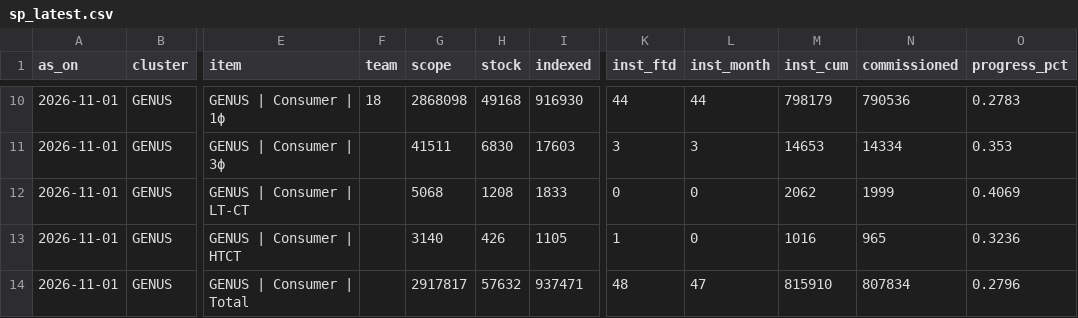
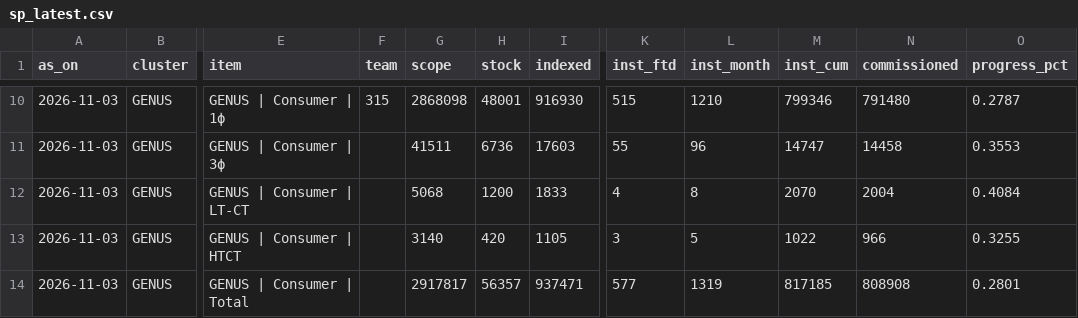
Before and after one commit to dvvnl-smart-meter-review/dvvnl-smart-meter-review.github.io, a CSV file: data/sp_latest.csv, drawn as a sheet; only a part is shown, gaps mark what is left out; the diff covers the shown part only; the diff names each change by its address in the sheet, - before the commit and + after, or states it on an @@ line.

```diff
--- a/data/sp_latest.csv
+++ b/data/sp_latest.csv
-A10:A14 (as_on): 2026-11-01
+A10:A14 (as_on): 2026-11-03
-F10 (team): 18
+F10 (team): 315
-H10 (stock): 49168
+H10 (stock): 48001
-K10 (inst_ftd): 44
+K10 (inst_ftd): 515
-L10 (inst_month): 44
+L10 (inst_month): 1210
-M10 (inst_cum): 798179
+M10 (inst_cum): 799346
-N10 (commissioned): 790536
+N10 (commissioned): 791480
-O10 (progress_pct): 0.2783
+O10 (progress_pct): 0.2787
-H11 (stock): 6830
+H11 (stock): 6736
-K11 (inst_ftd): 3
+K11 (inst_ftd): 55
-L11 (inst_month): 3
+L11 (inst_month): 96
-M11 (inst_cum): 14653
+M11 (inst_cum): 14747
-N11 (commissioned): 14334
+N11 (commissioned): 14458
-O11 (progress_pct): 0.353
+O11 (progress_pct): 0.3553
-H12 (stock): 1208
+H12 (stock): 1200
-K12 (inst_ftd): 0
+K12 (inst_ftd): 4
-L12 (inst_month): 0
+L12 (inst_month): 8
-M12 (inst_cum): 2062
+M12 (inst_cum): 2070
-N12 (commissioned): 1999
+N12 (commissioned): 2004
-O12 (progress_pct): 0.4069
+O12 (progress_pct): 0.4084
-H13 (stock): 426
+H13 (stock): 420
-K13 (inst_ftd): 1
+K13 (inst_ftd): 3
-L13 (inst_month): 0
+L13 (inst_month): 5
-M13 (inst_cum): 1016
+M13 (inst_cum): 1022
-N13 (commissioned): 965
+N13 (commissioned): 966
-O13 (progress_pct): 0.3236
+O13 (progress_pct): 0.3255
-H14 (stock): 57632
+H14 (stock): 56357
-K14 (inst_ftd): 48
+K14 (inst_ftd): 577
-L14 (inst_month): 47
+L14 (inst_month): 1319
-M14 (inst_cum): 815910
+M14 (inst_cum): 817185
-N14 (commissioned): 807834
+N14 (commissioned): 808908
-O14 (progress_pct): 0.2796
+O14 (progress_pct): 0.2801
```
Also changed, not shown: 160 edited cells elsewhere in this file, data/kpi_daily.csv, data/priority_latest.csv, 2 other files.
